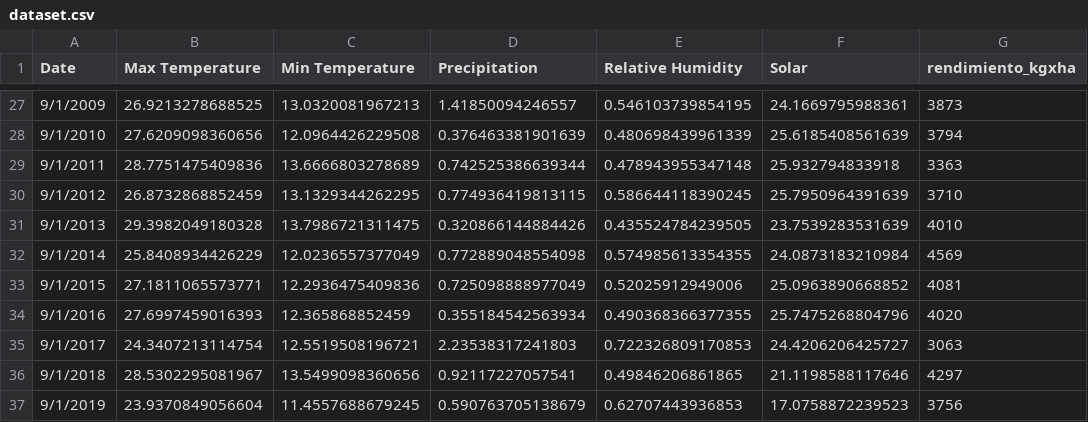
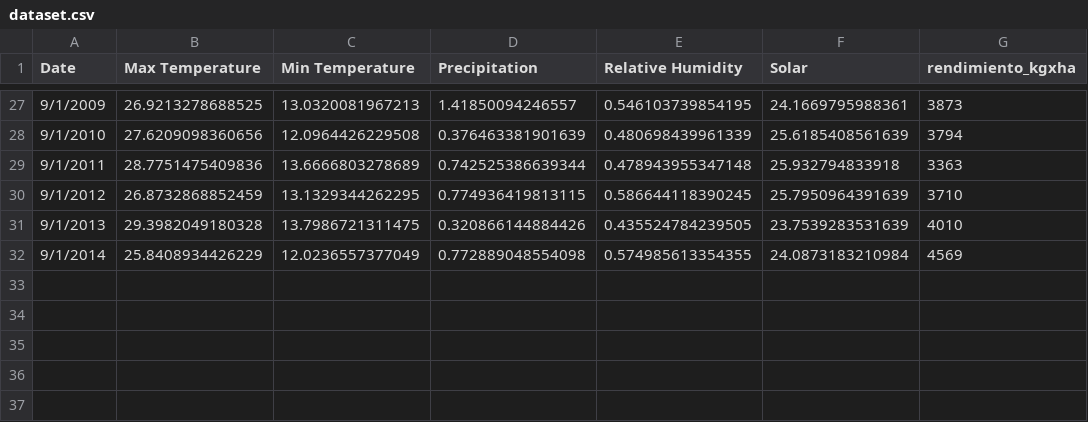
Before and after one commit to BrianSeery/rendimiento-soja-AI2021, a CSV file: dataset.csv, drawn as a sheet; only a part is shown, gaps mark what is left out; the diff names each change by its address in the sheet, - before the commit and + after, or states it on an @@ line.

```diff
--- a/dataset.csv
+++ b/dataset.csv
-row 33: 9/1/2015 | 27.1811065573771 | 12.2936475409836 | 0.725098888977049 | 0.52025912949006 | 25.0963890668852 | 4081
-row 34: 9/1/2016 | 27.6997459016393 | 12.365868852459 | 0.355184542563934 | 0.490368366377355 | 25.7475268804796 | 4020
-row 35: 9/1/2017 | 24.3407213114754 | 12.5519508196721 | 2.23538317241803 | 0.722326809170853 | 24.4206206425727 | 3063
-row 36: 9/1/2018 | 28.5302295081967 | 13.5499098360656 | 0.92117227057541 | 0.49846206861865 | 21.1198588117646 | 4297
-row 37: 9/1/2019 | 23.9370849056604 | 11.4557688679245 | 0.590763705138679 | 0.62707443936853 | 17.0758872239523 | 3756
```
Also changed, not shown: 5 other files.
